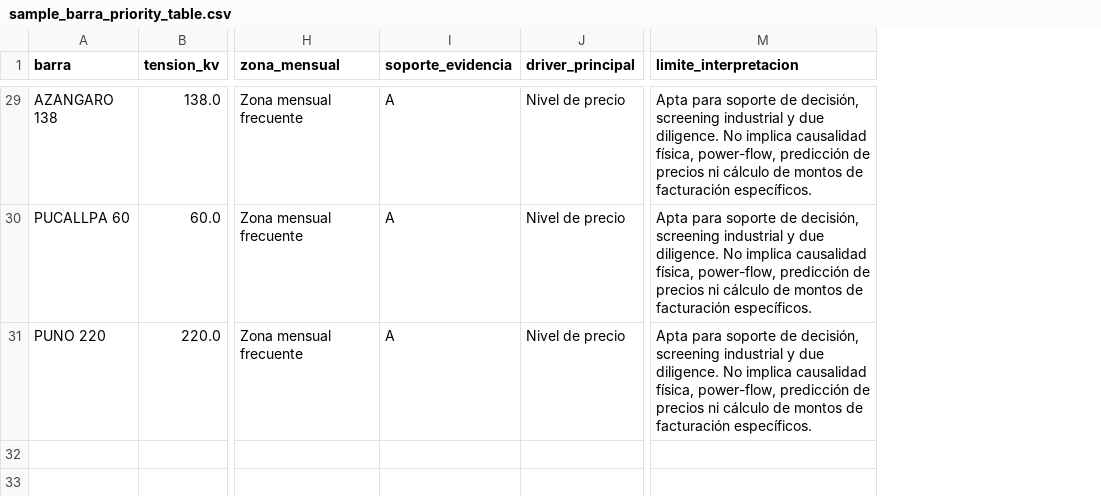
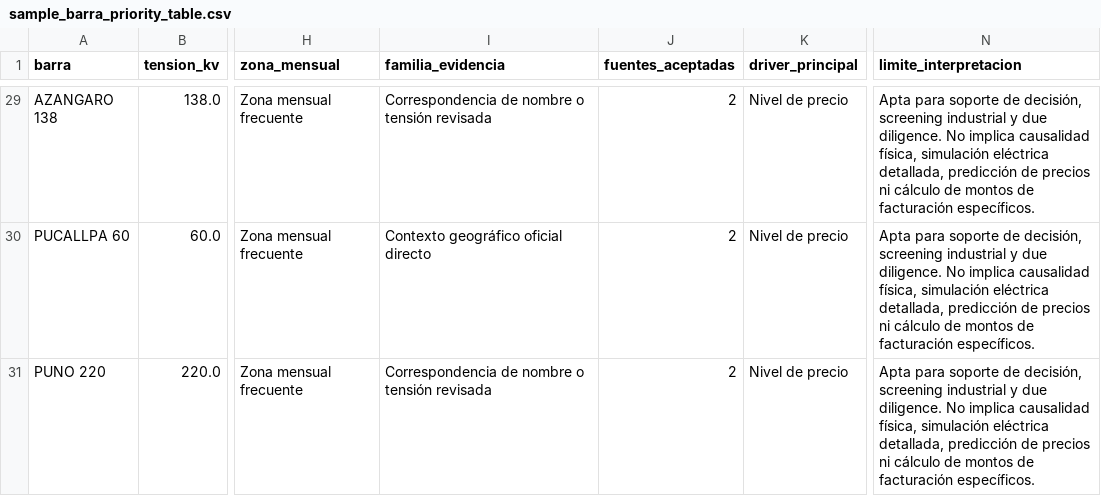
Before and after one commit to StarmanLabs/sein-industrial-nodal-risk-demo, a CSV file: sample_outputs/sample_barra_priority_table.csv, drawn as a sheet; only a part is shown, gaps mark what is left out; removed rows and columns are numbered as before the commit, all else as after; the diff covers the shown part only; the diff names each change by its address in the sheet, - before the commit and + after, or states it on an @@ line.

```diff
--- a/sample_outputs/sample_barra_priority_table.csv
+++ b/sample_outputs/sample_barra_priority_table.csv
-column I (soporte_evidencia), rows 29-31: all A
+column I (familia_evidencia), rows 29-31: Correspondencia de nombre o tensión revisada | Contexto geográfico oficial directo | Correspondencia de nombre o tensión revisada
+column J (fuentes_aceptadas), rows 29-31: all 2
-N29:N31 (limite_interpretacion): …causalidad física, power-flow, predicción de…
+N29:N31 (limite_interpretacion): …causalidad física, simulación eléctrica detallada, predicción de…
```
Also changed, not shown: 27 edited cells elsewhere in this file, 25 other files.
